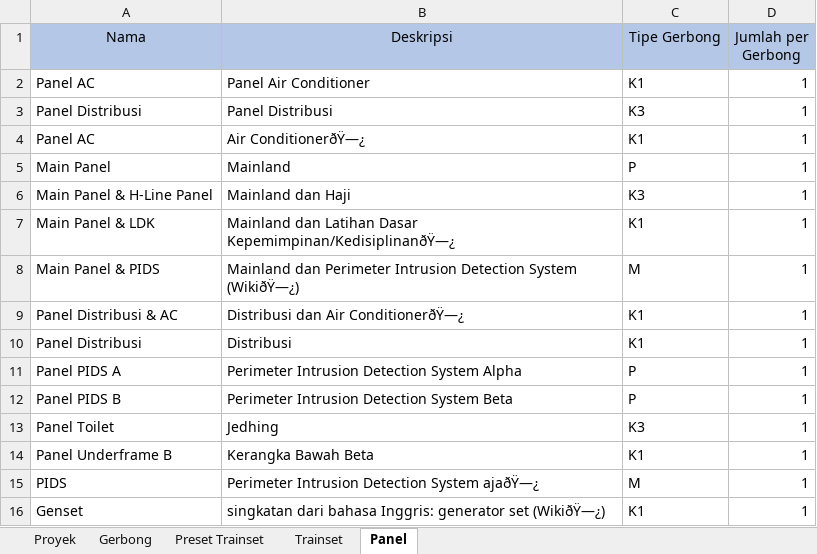
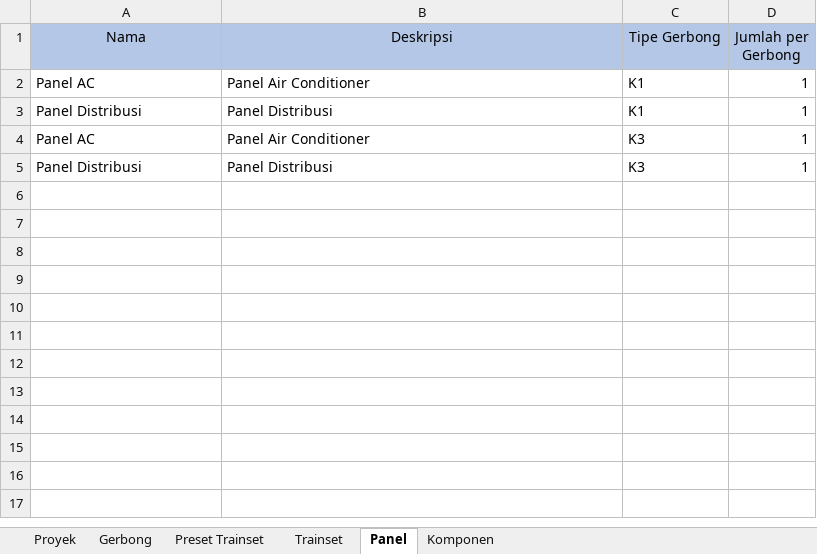
Before and after one commit to rekachain/rekachain-web, an Excel workbook: public/assets/excel-templates/imports/project/project-import.xlsm, sheet Panel, drawn as a sheet; values as stored, in another font and other column widths than the file's, no borders; table styles not drawn; removed rows and columns are numbered as before the commit, all else as after; the diff names each change by its address in the sheet, - before the commit and + after, or states it on an @@ line.

Commit message:
add component template and update panel validation by unique value

```diff
--- a/public/assets/excel-templates/imports/project/project-import.xlsm (sheet Panel)
+++ b/public/assets/excel-templates/imports/project/project-import.xlsm (sheet Panel)
+sheet tab: Komponen
+row 3: Panel Distribusi | Panel Distribusi | K1 | 1
+row 4: Panel AC | Panel Air Conditioner | K3 | 1
-row 4: Panel AC | Air ConditionerðŸ—¿ | K1 | 1
-row 5: Main Panel | Mainland | P | 1
-row 6: Main Panel & H-Line Panel | Mainland dan Haji | K3 | 1
-row 7: Main Panel & LDK | Mainland dan Latihan Dasar Kepemimpinan/KedisiplinanðŸ—¿ | K1 | 1
-row 8: Main Panel & PIDS | Mainland dan Perimeter Intrusion Detection System (WikiðŸ—¿) | M | 1
-row 9: Panel Distribusi & AC | Distribusi dan Air ConditionerðŸ—¿ | K1 | 1
-row 10: Panel Distribusi | Distribusi | K1 | 1
-row 11: Panel PIDS A | Perimeter Intrusion Detection System Alpha | P | 1
-row 12: Panel PIDS B | Perimeter Intrusion Detection System Beta | P | 1
-row 13: Panel Toilet | Jedhing | K3 | 1
-row 14: Panel Underframe B | Kerangka Bawah Beta | K1 | 1
-row 15: PIDS | Perimeter Intrusion Detection System ajaðŸ—¿ | M | 1
-row 16: Genset | singkatan dari bahasa Inggris: generator set (WikiðŸ—¿) | K1 | 1
```
Also changed, not shown: 2 other files.
